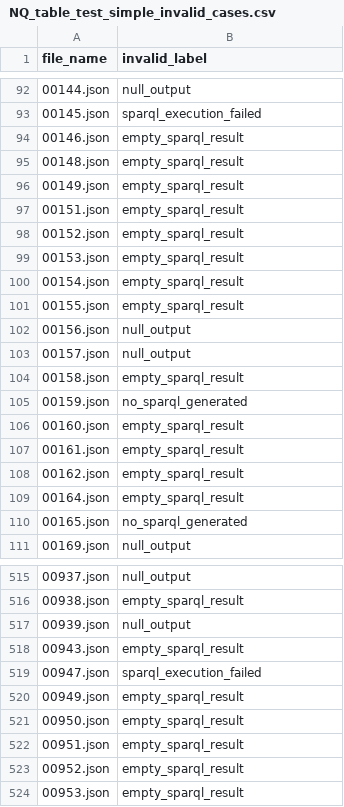
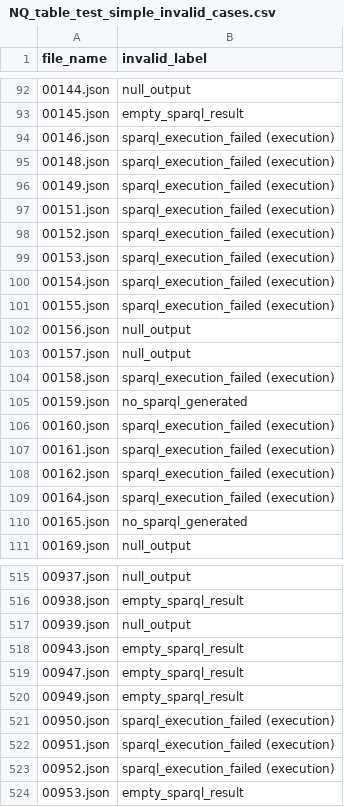
Before and after one commit to Bluebear77/SPARQL-TableQA, a CSV file: Output_GRASP/SimpleQA/NQ_table_test_simple/extracted_output/NQ_table_test_simple_invalid_cases.csv, drawn as a sheet; only a part is shown, gaps mark what is left out; the diff covers the shown part only.

Commit message:
update error labels

```diff
--- a/Output_GRASP/SimpleQA/NQ_table_test_simple/extracted_output/NQ_table_test_simple_invalid_cases.csv
+++ b/Output_GRASP/SimpleQA/NQ_table_test_simple/extracted_output/NQ_table_test_simple_invalid_cases.csv
@@ -92,19 +92,19 @@ file_name,invalid_label
 00144.json,null_output
-00145.json,sparql_execution_failed
-00146.json,empty_sparql_result
-00148.json,empty_sparql_result
-00149.json,empty_sparql_result
-00151.json,empty_sparql_result
-00152.json,empty_sparql_result
-00153.json,empty_sparql_result
-00154.json,empty_sparql_result
-00155.json,empty_sparql_result
+00145.json,empty_sparql_result
+00146.json,sparql_execution_failed (execution)
+00148.json,sparql_execution_failed (execution)
+00149.json,sparql_execution_failed (execution)
+00151.json,sparql_execution_failed (execution)
+00152.json,sparql_execution_failed (execution)
+00153.json,sparql_execution_failed (execution)
+00154.json,sparql_execution_failed (execution)
+00155.json,sparql_execution_failed (execution)
 00156.json,null_output
 00157.json,null_output
-00158.json,empty_sparql_result
+00158.json,sparql_execution_failed (execution)
 00159.json,no_sparql_generated
-00160.json,empty_sparql_result
-00161.json,empty_sparql_result
-00162.json,empty_sparql_result
-00164.json,empty_sparql_result
+00160.json,sparql_execution_failed (execution)
+00161.json,sparql_execution_failed (execution)
+00162.json,sparql_execution_failed (execution)
+00164.json,sparql_execution_failed (execution)
 00165.json,no_sparql_generated
@@ -518,7 +518,7 @@ file_name,invalid_label
 00943.json,empty_sparql_result
-00947.json,sparql_execution_failed
+00947.json,empty_sparql_result
 00949.json,empty_sparql_result
-00950.json,empty_sparql_result
-00951.json,empty_sparql_result
-00952.json,empty_sparql_result
+00950.json,sparql_execution_failed (execution)
+00951.json,sparql_execution_failed (execution)
+00952.json,sparql_execution_failed (execution)
 00953.json,empty_sparql_result
```
Also changed, not shown: 91 edited cells elsewhere in this file, Output_GRASP/ComplexQA/CompMix_table_complex/extracted_output/CompMix_table_complex_invalid_cases.csv, Output_GRASP/ComplexQA/Monaco_non_time_complex/extracted_output/Monaco_non_time_complex_invalid_cases.csv, 26 other files.
